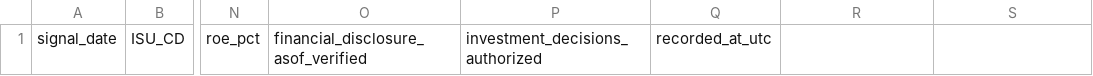
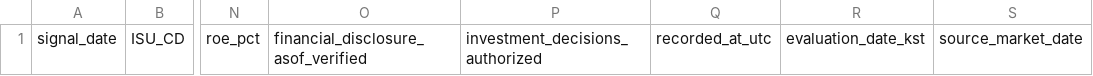
Before and after one commit to cks3210-spec/KRX-Public-Test, a CSV file: v5_reports/stage27/r14_research_snapshots.csv, drawn as a sheet; only a part is shown, gaps mark what is left out; the diff names each change by its address in the sheet, - before the commit and + after, or states it on an @@ line.

```diff
--- a/v5_reports/stage27/r14_research_snapshots.csv
+++ b/v5_reports/stage27/r14_research_snapshots.csv
-R1: (empty)
+R1: evaluation_date_kst
-S1: (empty)
+S1: source_market_date
```
Also changed, not shown: v5_reports/stage27/performance_5_10_20.csv, 1 other file.
